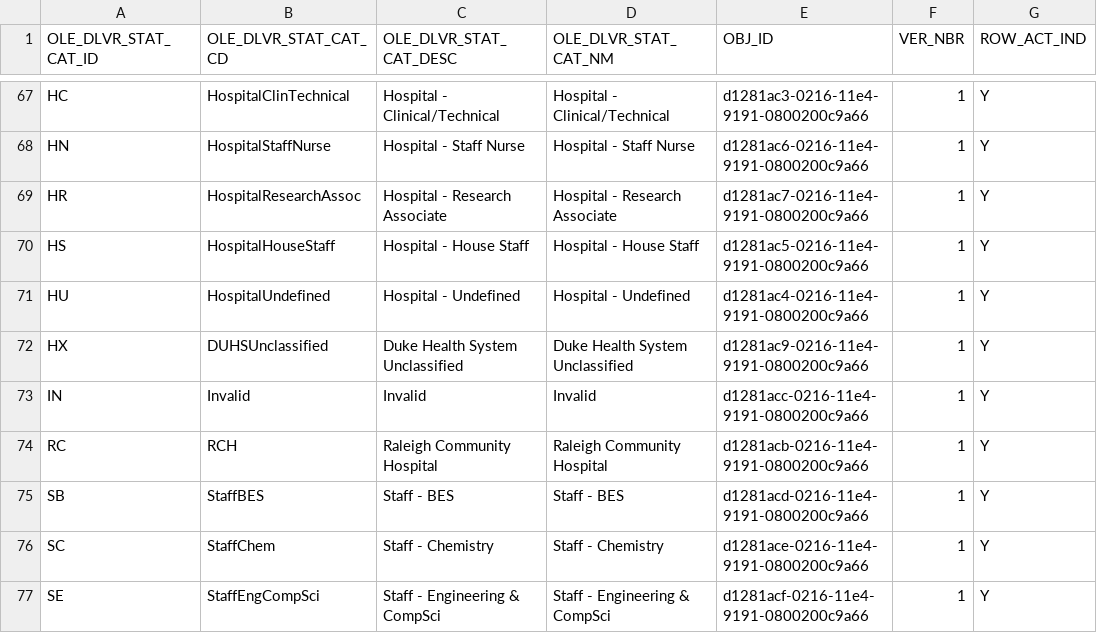
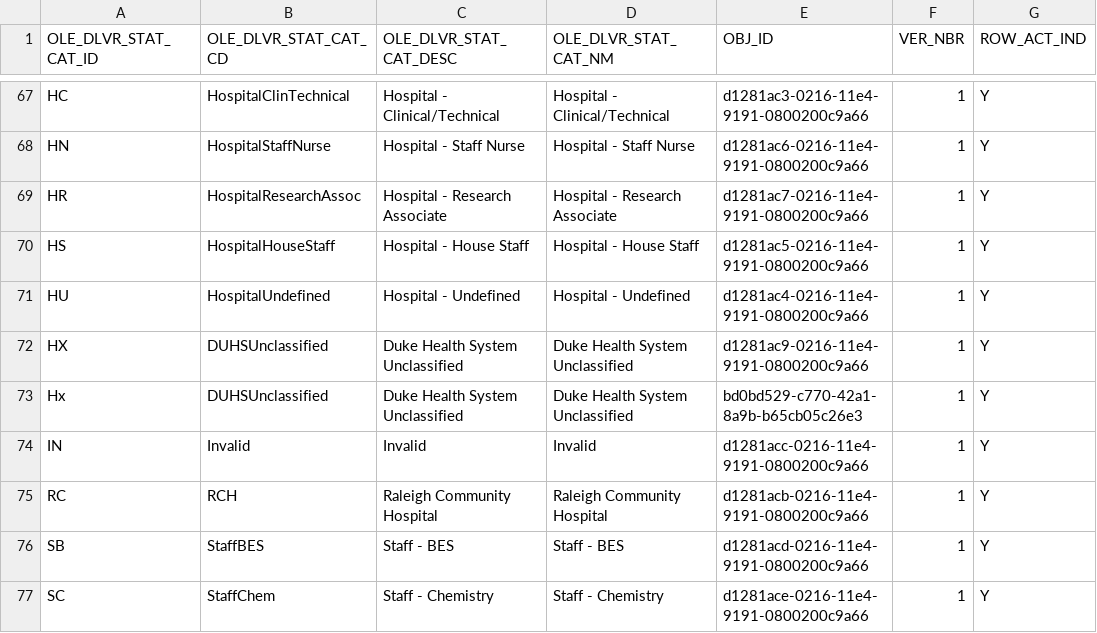
Before and after one commit to jackhill/ole, a CSV file: ole-app/ole-db/ole-liquibase/ole-liquibase-changeset/src/main/resources/ole-inst/ole_dlvr_stat_cat_t.csv, drawn as a sheet; only a part is shown, gaps mark what is left out; the shorter side is filled out with more unchanged rows.

Commit message:
added some missing institutional data

```diff
--- a/ole-app/ole-db/ole-liquibase/ole-liquibase-changeset/src/main/resources/ole-inst/ole_dlvr_stat_cat_t.csv
+++ b/ole-app/ole-db/ole-liquibase/ole-liquibase-changeset/src/main/resources/ole-inst/ole_dlvr_stat_cat_t.csv
@@ -72,2 +72,3 @@ HU,HospitalUndefined,"Hospital - Undefined","Hospital - Undefined",d1281ac4-0216
 HX,DUHSUnclassified,"Duke Health System Unclassified","Duke Health System Unclassified",d1281ac9-0216-11e4-9191-0800200c9a66,1,Y
+Hx,DUHSUnclassified,"Duke Health System Unclassified","Duke Health System Unclassified",bd0bd529-c770-42a1-8a9b-b65cb05c26e3,1,Y
 IN,Invalid,Invalid,Invalid,d1281acc-0216-11e4-9191-0800200c9a66,1,Y
```
Also changed, not shown: ole-app/ole-db/ole-liquibase/ole-liquibase-changeset/src/main/resources/ole-inst/ole_crcl_dsk_t.csv, 4 other files.
